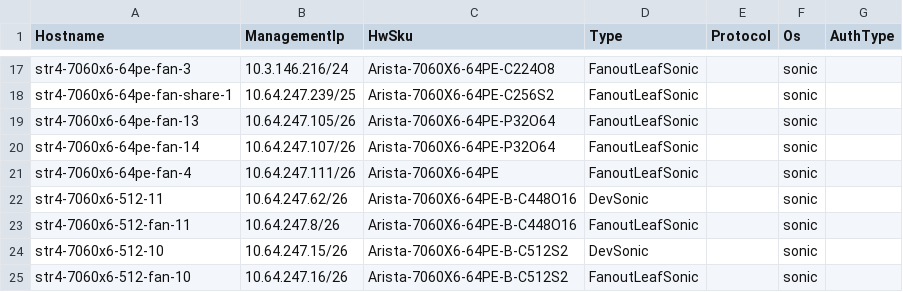
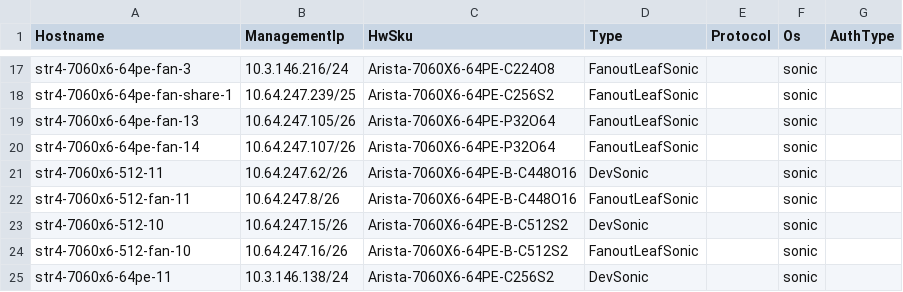
Before and after one commit to LinJin23/sonic-mgmt, a CSV file: ansible/files/sonic_str4_devices.csv, drawn as a sheet; only a part is shown, gaps mark what is left out; the shorter side is filled out with more unchanged rows; the diff names each change by its address in the sheet, - before the commit and + after, or states it on an @@ line.

Commit message:
Merged PR 23731: Remove retired STR4 7060X6 fanout device metadata
Summary:
- Remove retired device str4-7060x6-64pe-fan-4 from STR4 inventory metadata
- Remove associated device, PDU, and console CSV rows
- Remove meta-validator excludes that only existed for conflicts with the retired device

Validation:
- git grep confirms no str4-7060x6-64pe-fan-4 references remain
- git diff --check passed
- YAML parse passed for .azure-pipelines/meta_validator.msft.yml and ansible/str4
- CSV parse passed for modified STR4 CSV files

Note:
- Focused meta-validator execution is runnable locally, but the current repo has pre-existing global validator errors unrelated to this device removal.

```diff
--- a/ansible/files/sonic_str4_devices.csv
+++ b/ansible/files/sonic_str4_devices.csv
-row 21: str4-7060x6-64pe-fan-4 | 10.64.247.111/26 | Arista-7060X6-64PE | FanoutLeafSonic |  | sonic
```
Also changed, not shown: ansible/files/sonic_str4_console_links.csv, ansible/files/sonic_str4_pdu_links.csv, 2 other files.
